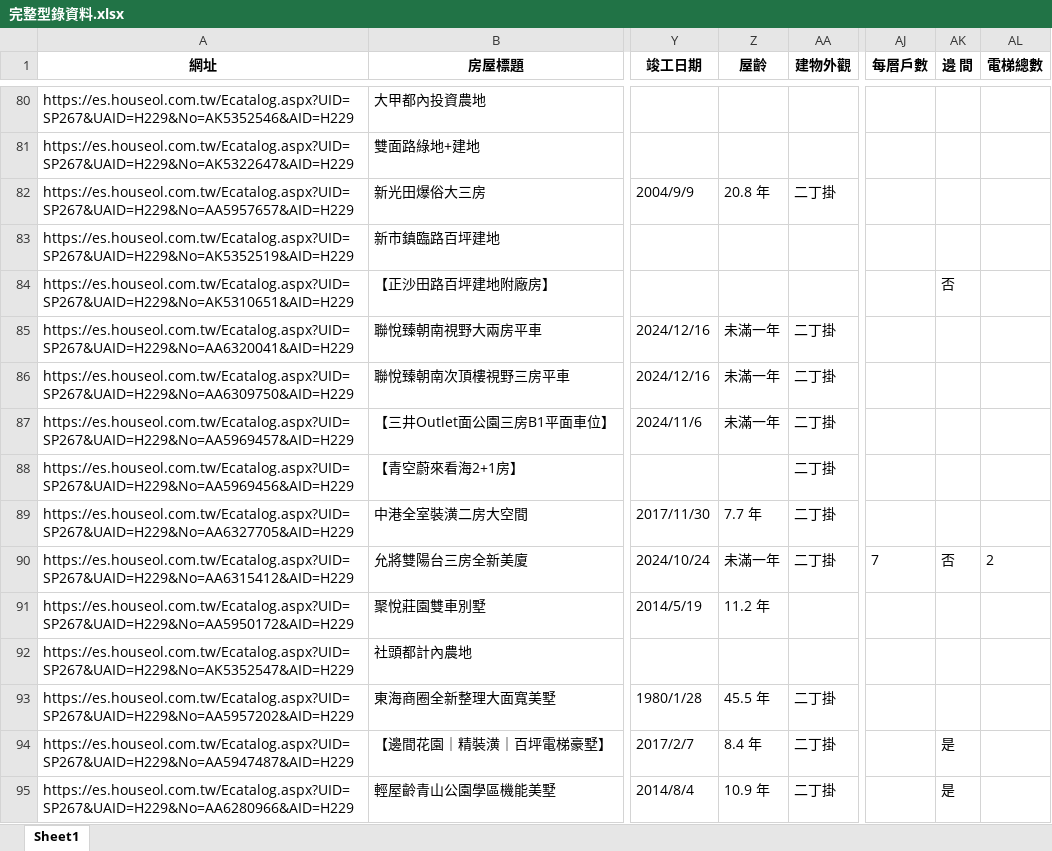
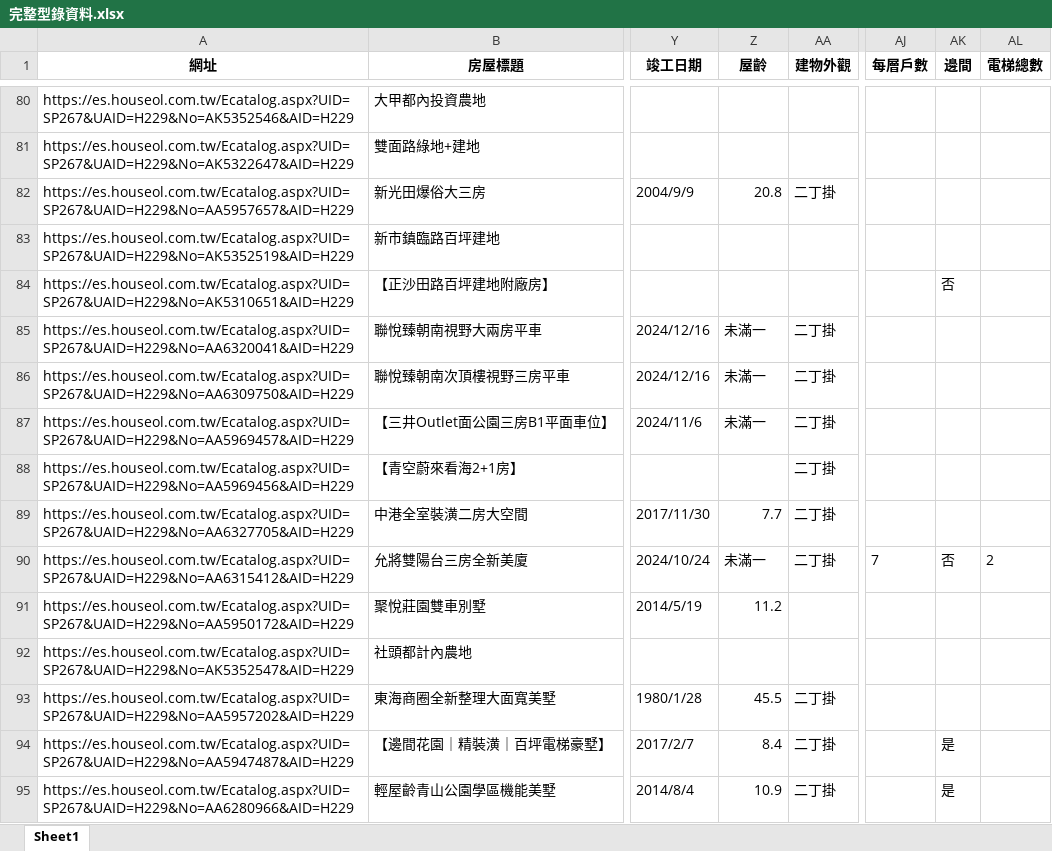
Before and after one commit to yaoyun631/Ellen-, an Excel workbook: data/完整型錄資料.xlsx, sheet Sheet1, drawn as a sheet; only a part is shown, gaps mark what is left out; values as stored, in another font and other column widths than the file's, no borders; the diff covers the shown part only; the diff names each change by its address in the sheet, - before the commit and + after, or states it on an @@ line.

```diff
--- a/data/完整型錄資料.xlsx (sheet Sheet1)
+++ b/data/完整型錄資料.xlsx (sheet Sheet1)
-AK1: 邊 間
+AK1: 邊間
-Z82 (屋齡): 20.8 年
+Z82 (屋齡): 20.8
-Z85:Z87 (屋齡): 未滿一年
+Z85:Z87 (屋齡): 未滿一
-Z89 (屋齡): 7.7 年
+Z89 (屋齡): 7.7
-Z90 (屋齡): 未滿一年
+Z90 (屋齡): 未滿一
-Z91 (屋齡): 11.2 年
+Z91 (屋齡): 11.2
-Z93 (屋齡): 45.5 年
+Z93 (屋齡): 45.5
-Z94 (屋齡): 8.4 年
+Z94 (屋齡): 8.4
-Z95 (屋齡): 10.9 年
+Z95 (屋齡): 10.9
```
Also changed, not shown: 530 edited cells elsewhere in this sheet, 6 other files.
